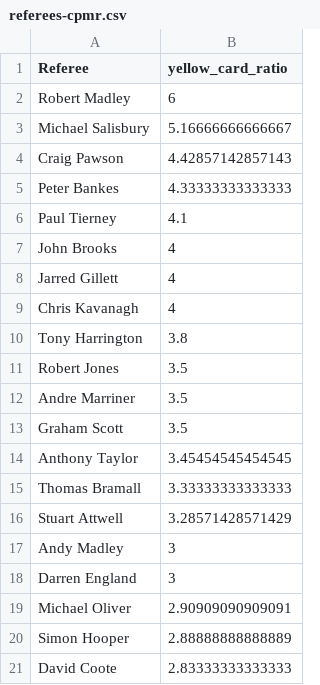
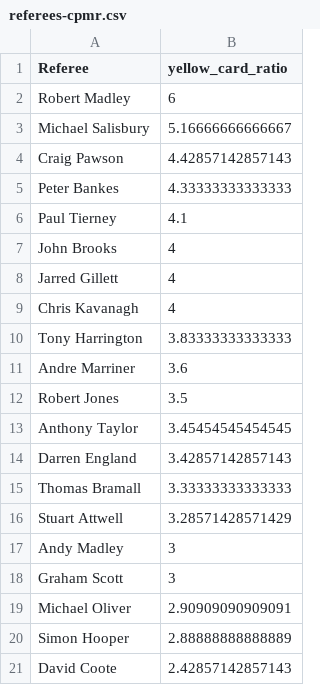
Before and after one commit to charles-adedotun/krysp-scraper, a CSV file: epl/cleaned-data/referees-cpmr.csv, drawn as a sheet.

```diff
--- a/epl/cleaned-data/referees-cpmr.csv
+++ b/epl/cleaned-data/referees-cpmr.csv
@@ -9,7 +9,7 @@
 " Chris Kavanagh ",4
-" Tony Harrington ",3.8
+" Tony Harrington ",3.83333333333333
+" Andre Marriner ",3.6
 " Robert Jones ",3.5
-" Andre Marriner ",3.5
-" Graham Scott ",3.5
 " Anthony Taylor ",3.45454545454545
+" Darren England ",3.42857142857143
 " Thomas Bramall ",3.33333333333333
@@ -17,5 +17,5 @@
 " Andy Madley ",3
-" Darren England ",3
+" Graham Scott ",3
 " Michael Oliver ",2.90909090909091
 " Simon Hooper ",2.88888888888889
-" David Coote ",2.83333333333333
+" David Coote ",2.42857142857143
```
Also changed, not shown: epl/cleaned-data/teams-cpmr.csv, 2 other files.
